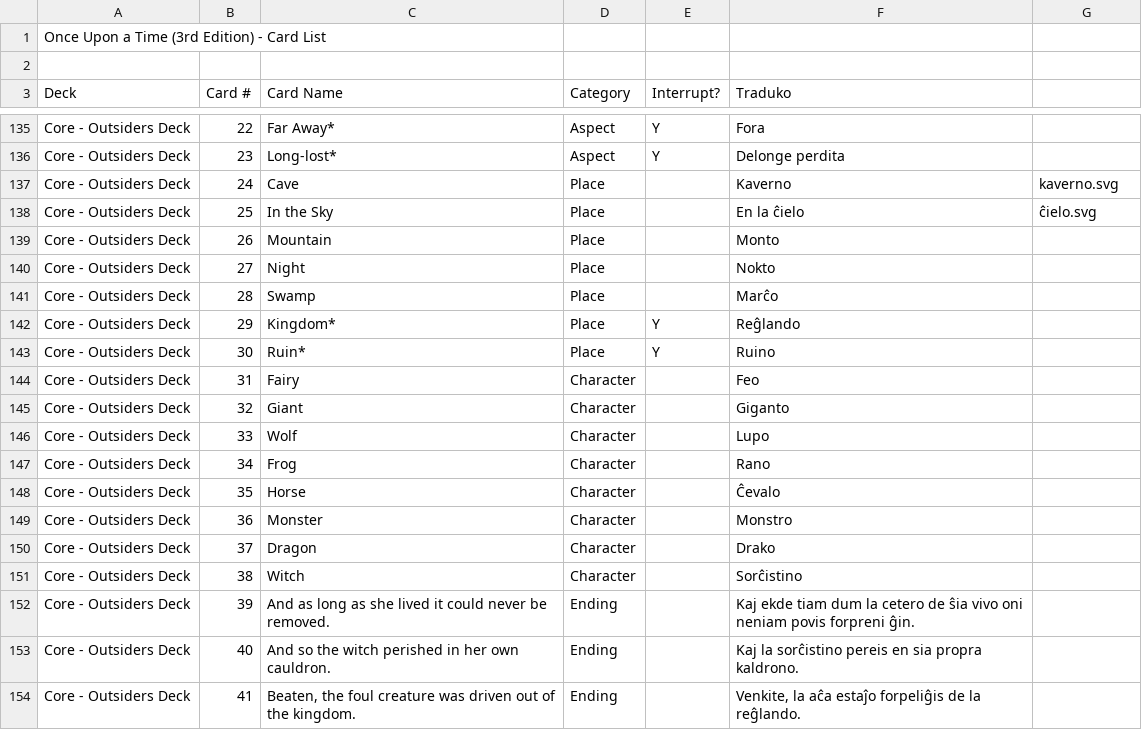
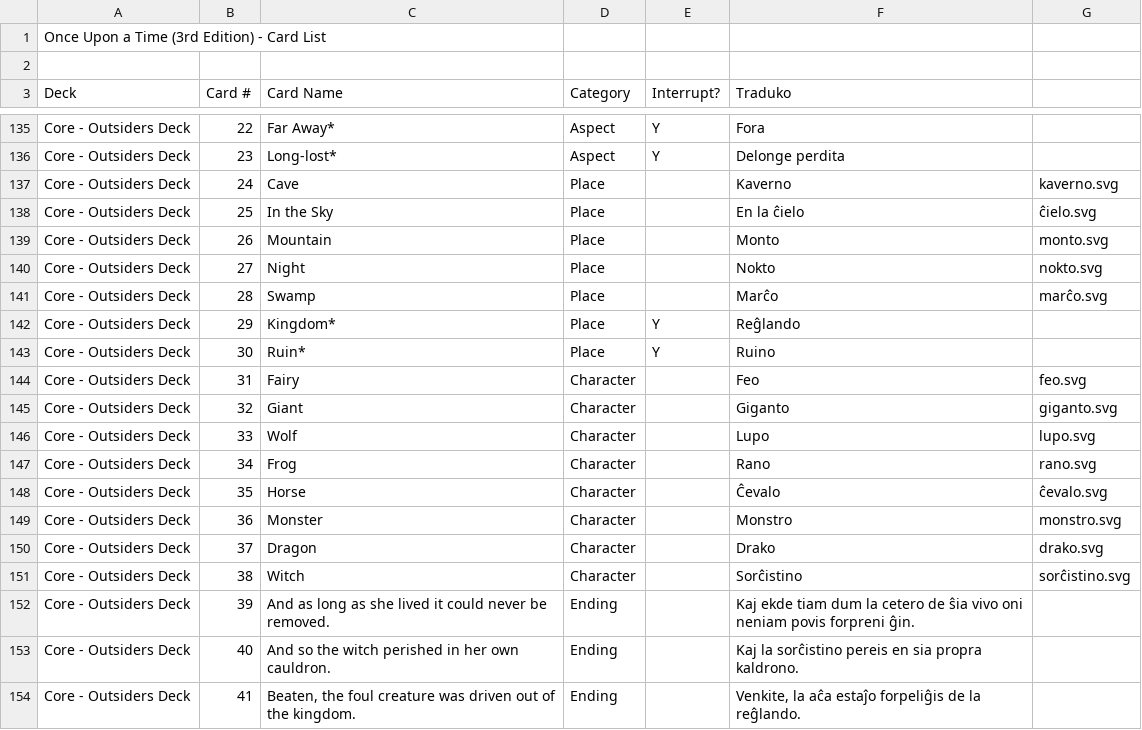
Before and after one commit to Esperanto/iam_estis, a TSV file: iam_estis.tsv, drawn as a sheet; only a part is shown, gaps mark what is left out.

```diff
--- a/iam_estis.tsv
+++ b/iam_estis.tsv
@@ -138,15 +138,15 @@ Core - Outsiders Deck	24	Cave	Place		Kaverno	kaverno.svg
 Core - Outsiders Deck	25	In the Sky	Place		En la ĉielo	ĉielo.svg
-Core - Outsiders Deck	26	Mountain	Place		Monto
-Core - Outsiders Deck	27	Night	Place		Nokto
-Core - Outsiders Deck	28	Swamp	Place		Marĉo
+Core - Outsiders Deck	26	Mountain	Place		Monto	monto.svg
+Core - Outsiders Deck	27	Night	Place		Nokto	nokto.svg
+Core - Outsiders Deck	28	Swamp	Place		Marĉo	marĉo.svg
 Core - Outsiders Deck	29	Kingdom*	Place	Y	Reĝlando
 Core - Outsiders Deck	30	Ruin*	Place	Y	Ruino
-Core - Outsiders Deck	31	Fairy	Character		Feo
-Core - Outsiders Deck	32	Giant	Character		Giganto
-Core - Outsiders Deck	33	Wolf	Character		Lupo
-Core - Outsiders Deck	34	Frog	Character		Rano
-Core - Outsiders Deck	35	Horse	Character		Ĉevalo
-Core - Outsiders Deck	36	Monster	Character		Monstro
-Core - Outsiders Deck	37	Dragon	Character		Drako
-Core - Outsiders Deck	38	Witch	Character		Sorĉistino
+Core - Outsiders Deck	31	Fairy	Character		Feo	feo.svg
+Core - Outsiders Deck	32	Giant	Character		Giganto	giganto.svg
+Core - Outsiders Deck	33	Wolf	Character		Lupo	lupo.svg
+Core - Outsiders Deck	34	Frog	Character		Rano	rano.svg
+Core - Outsiders Deck	35	Horse	Character		Ĉevalo	ĉevalo.svg
+Core - Outsiders Deck	36	Monster	Character		Monstro	monstro.svg
+Core - Outsiders Deck	37	Dragon	Character		Drako	drako.svg
+Core - Outsiders Deck	38	Witch	Character		Sorĉistino	sorĉistino.svg
 Core - Outsiders Deck	39	And as long as she lived it could never be removed.	Ending		Kaj ekde tiam dum la cetero de ŝia vivo oni neniam povis forpreni ĝin.
```
Also changed, not shown: 11 other files.
